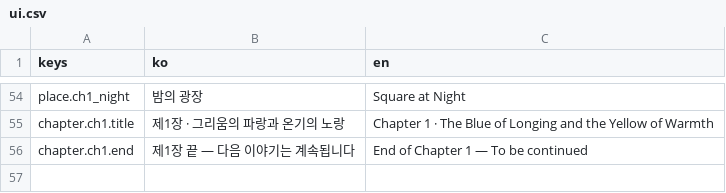
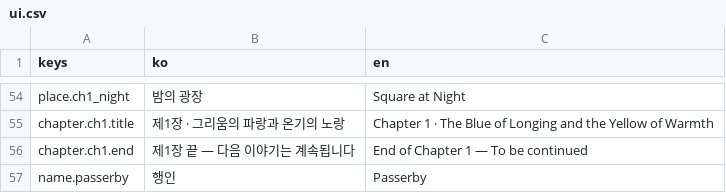
Before and after one commit to 4090mike-ux/-, a CSV file: game/i18n/ui.csv, drawn as a sheet; only a part is shown, gaps mark what is left out; the diff names each change by its address in the sheet, - before the commit and + after, or states it on an @@ line.

```diff
--- a/game/i18n/ui.csv
+++ b/game/i18n/ui.csv
+row 57: name.passerby | 행인 | Passerby
```
Also changed, not shown: 32 other files.
